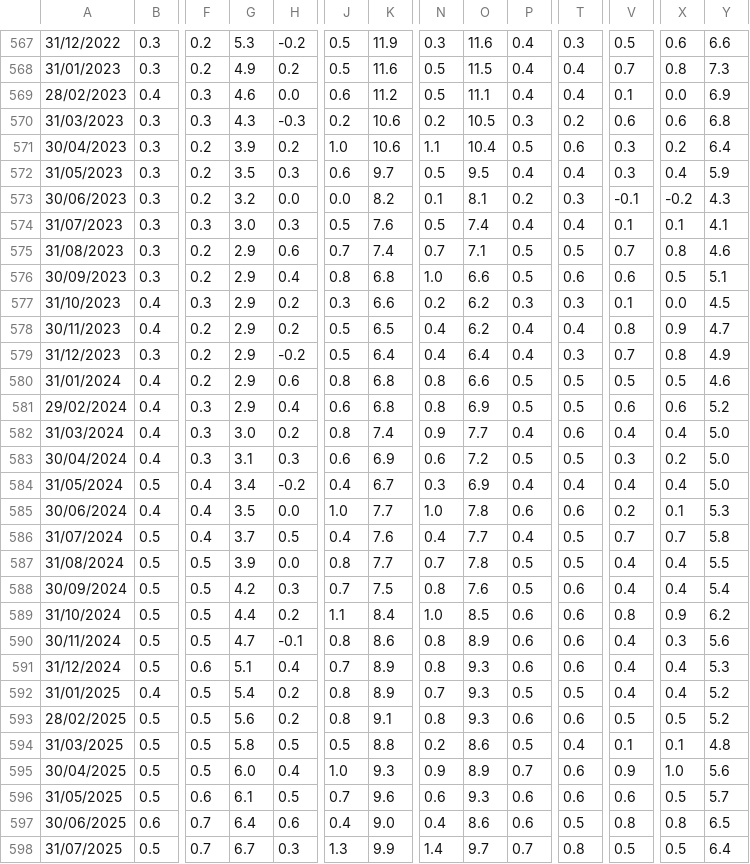
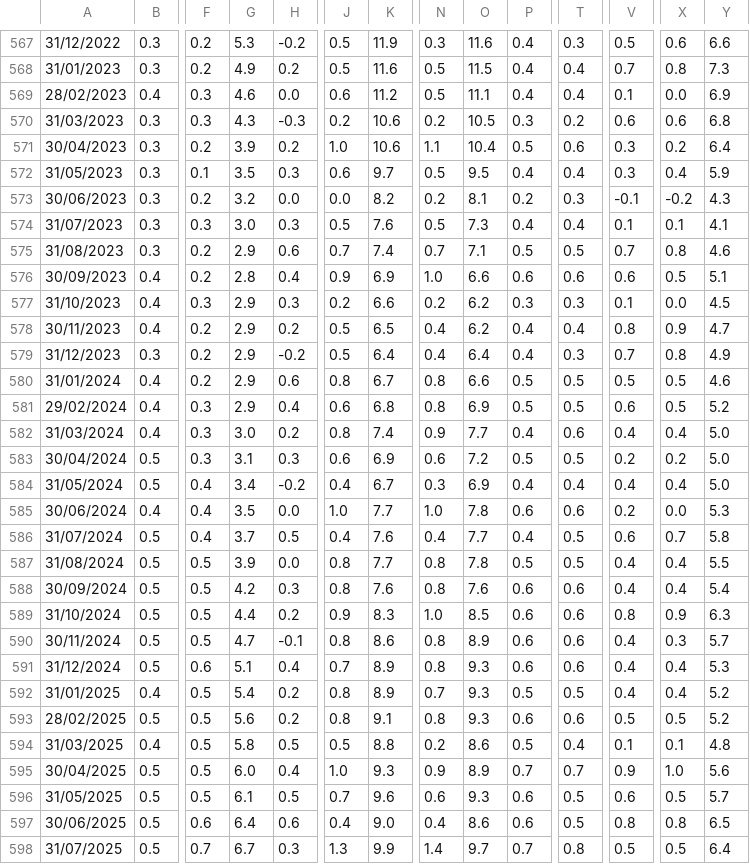
Before and after one commit to Garrincha077/NUEVO, a CSV file: research/global-money-v2/latest/raw/au-rba-d1.csv, drawn as a sheet; only a part is shown, gaps mark what is left out; the diff covers the shown part only; the diff names each change by its address in the sheet, - before the commit and + after, or states it on an @@ line.

```diff
--- a/research/global-money-v2/latest/raw/au-rba-d1.csv
+++ b/research/global-money-v2/latest/raw/au-rba-d1.csv
-F572: 0.2
+F572: 0.1
-N573: 0.1
+N573: 0.2
-O574: 7.4
+O574: 7.3
-B576: 0.3
+B576: 0.4
-G576: 2.9
+G576: 2.8
-J576: 0.8
+J576: 0.9
-K576: 6.8
+K576: 6.9
-P576: 0.5
+P576: 0.6
-H577: 0.2
+H577: 0.3
-J577: 0.3
+J577: 0.2
-K580: 6.8
+K580: 6.7
-X581: 0.6
+X581: 0.5
-B583: 0.4
+B583: 0.5
-V583: 0.3
+V583: 0.2
-X585: 0.1
+X585: 0.0
-V586: 0.7
+V586: 0.6
-N587: 0.7
+N587: 0.8
-J588: 0.7
+J588: 0.8
-K588: 7.5
+K588: 7.6
-P588: 0.5
+P588: 0.6
-J589: 1.1
+J589: 0.9
-K589: 8.4
+K589: 8.3
-Y589: 6.2
+Y589: 6.3
-Y590: 5.6
+Y590: 5.7
-B594: 0.5
+B594: 0.4
-T595: 0.6
+T595: 0.7
-F596: 0.6
+F596: 0.5
-T596: 0.6
+T596: 0.5
-B597: 0.6
+B597: 0.5
-F597: 0.7
+F597: 0.6
```
Also changed, not shown: 1 added row and 107 edited cells elsewhere in this file, research/global-money-v2/latest/global_money_v2.csv, research/global-money-v2/latest/raw/au-rba-d3.csv, 8 other files.
